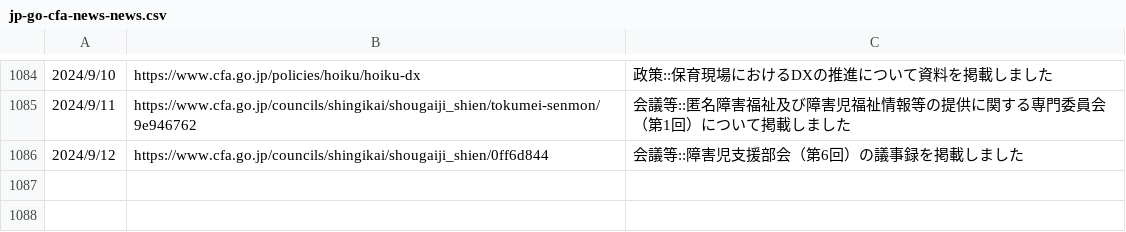
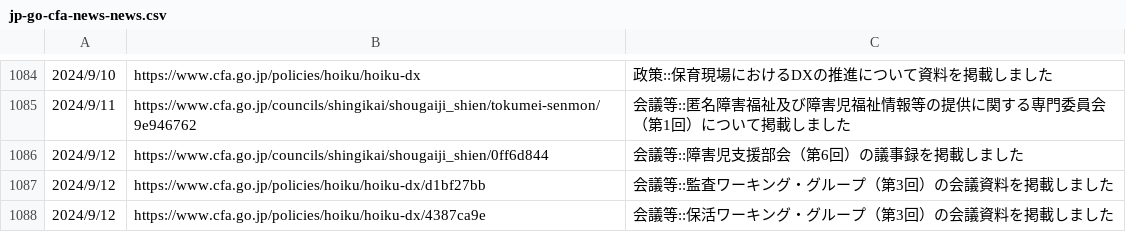
Before and after one commit to c-3lab/jp-go-digital-news, a CSV file: jp-go-cfa-news-news.csv, drawn as a sheet; only a part is shown, gaps mark what is left out.

```diff
--- a/jp-go-cfa-news-news.csv
+++ b/jp-go-cfa-news-news.csv
@@ -2394 +2394,9 @@
       ",https://www.cfa.go.jp/councils/shingikai/shougaiji_shien/0ff6d844,会議等::障害児支援部会（第6回）の議事録を掲載しました
+"
+            2024/9/12
+
+      ",https://www.cfa.go.jp/policies/hoiku/hoiku-dx/d1bf27bb,会議等::監査ワーキング・グループ（第3回）の会議資料を掲載しました
+"
+            2024/9/12
+
+      ",https://www.cfa.go.jp/policies/hoiku/hoiku-dx/4387ca9e,会議等::保活ワーキング・グループ（第3回）の会議資料を掲載しました
```
